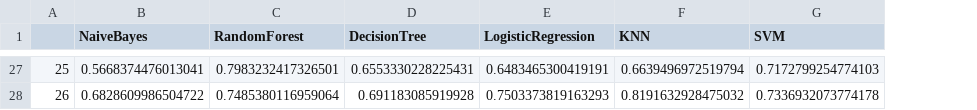
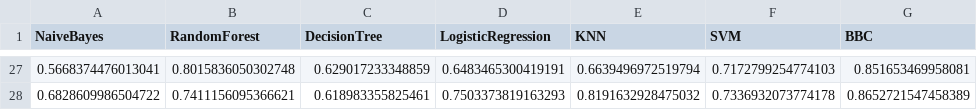
Before and after one commit to wahabhamoulhadj/bcml, a CSV file: Tables/AUC_Table.csv, drawn as a sheet; only a part is shown, gaps mark what is left out; removed rows and columns are numbered as before the commit, all else as after; the diff covers the shown part only; the diff names each change by its address in the sheet, - before the commit and + after, or states it on an @@ line.

```diff
--- a/Tables/AUC_Table.csv
+++ b/Tables/AUC_Table.csv
-column A, rows 27-28: 25 | 26
+column G (BBC), rows 27-28: 0.851653469958081 | 0.8652721547458389
-B27 (RandomForest): 0.7983232417326501
+B27 (RandomForest): 0.8015836050302748
-C27 (DecisionTree): 0.6553330228225431
+C27 (DecisionTree): 0.629017233348859
-B28 (RandomForest): 0.7485380116959064
+B28 (RandomForest): 0.7411156095366621
-C28 (DecisionTree): 0.691183085919928
+C28 (DecisionTree): 0.618983355825461
```
Also changed, not shown: 60 edited cells elsewhere in this file, 11 other files.
